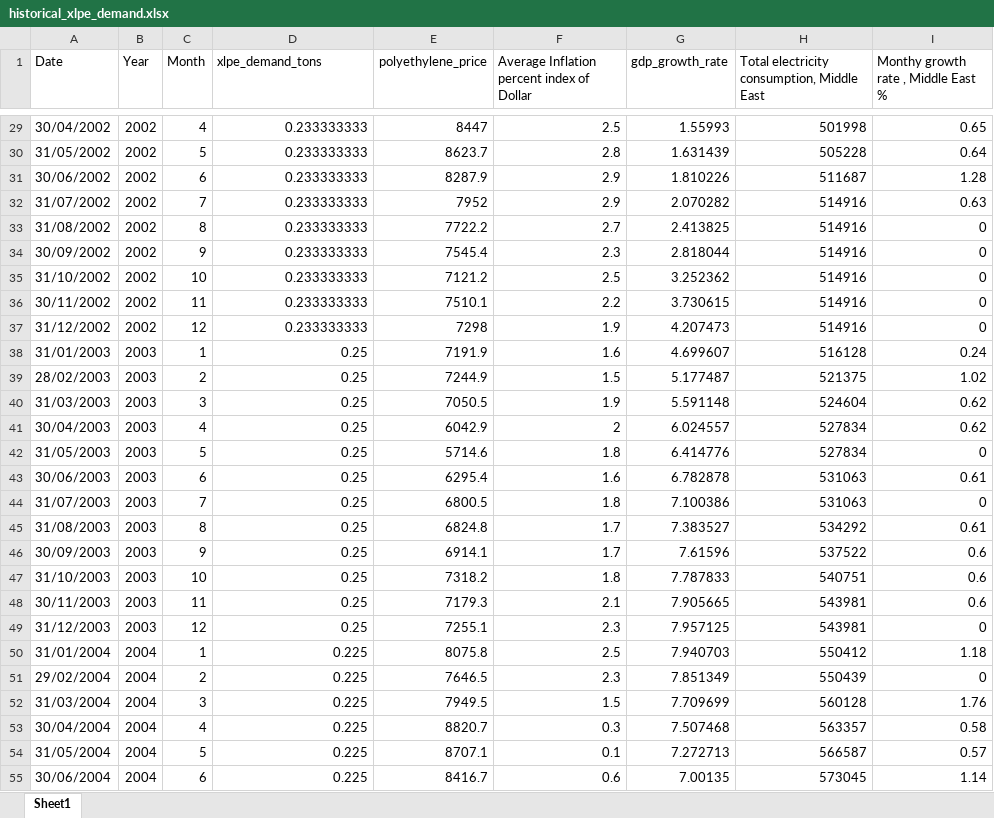
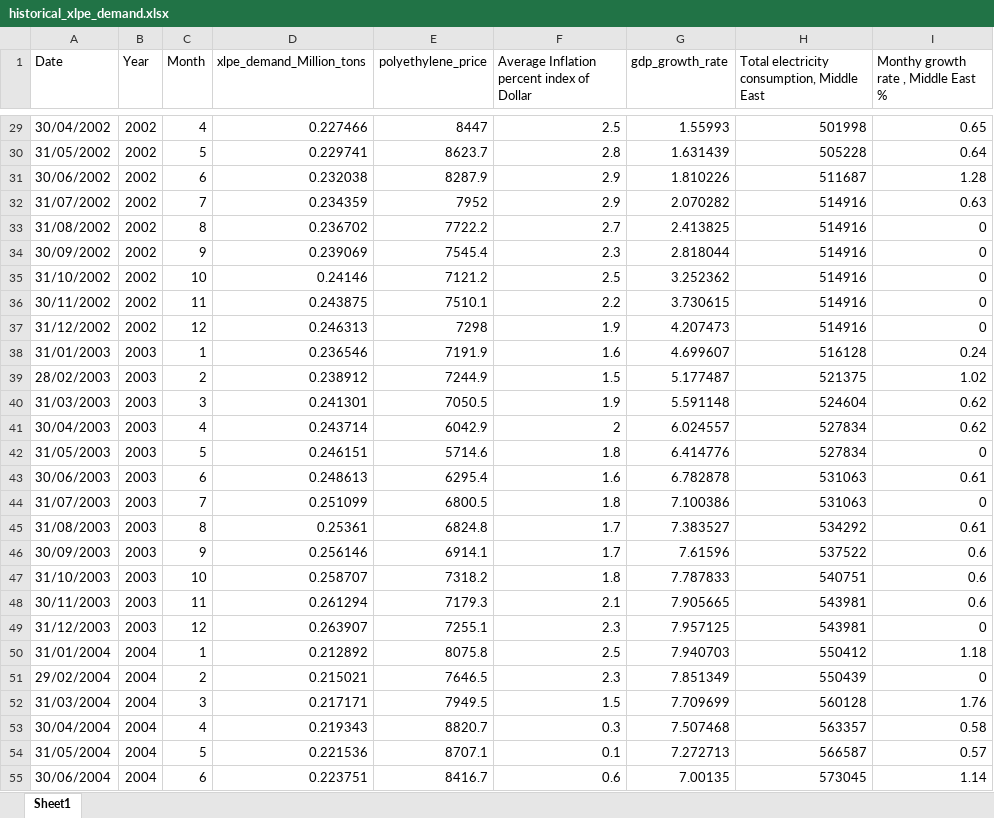
Before and after one commit to MennaZaid/OptiLayer-Forecaster, an Excel workbook: historical_xlpe_demand.xlsx, sheet Sheet1, drawn as a sheet; only a part is shown, gaps mark what is left out; values as stored, in another font and other column widths than the file's, no borders; charts and pictures not drawn; the diff covers the shown part only; the diff names each change by its address in the sheet, - before the commit and + after, or states it on an @@ line.

```diff
--- a/historical_xlpe_demand.xlsx (sheet Sheet1)
+++ b/historical_xlpe_demand.xlsx (sheet Sheet1)
-D1: xlpe_demand_tons
+D1: xlpe_demand_Million_tons
-D29 (xlpe_demand_Million_tons): 0.233333333
+D29 (xlpe_demand_Million_tons): 0.227466
-D30 (xlpe_demand_Million_tons): 0.233333333
+D30 (xlpe_demand_Million_tons): 0.229741
-D31 (xlpe_demand_Million_tons): 0.233333333
+D31 (xlpe_demand_Million_tons): 0.232038
-D32 (xlpe_demand_Million_tons): 0.233333333
+D32 (xlpe_demand_Million_tons): 0.234359
-D33 (xlpe_demand_Million_tons): 0.233333333
+D33 (xlpe_demand_Million_tons): 0.236702
-D34 (xlpe_demand_Million_tons): 0.233333333
+D34 (xlpe_demand_Million_tons): 0.239069
-D35 (xlpe_demand_Million_tons): 0.233333333
+D35 (xlpe_demand_Million_tons): 0.24146
-D36 (xlpe_demand_Million_tons): 0.233333333
+D36 (xlpe_demand_Million_tons): 0.243875
-D37 (xlpe_demand_Million_tons): 0.233333333
+D37 (xlpe_demand_Million_tons): 0.246313
-D38 (xlpe_demand_Million_tons): 0.25
+D38 (xlpe_demand_Million_tons): 0.236546
-D39 (xlpe_demand_Million_tons): 0.25
+D39 (xlpe_demand_Million_tons): 0.238912
-D40 (xlpe_demand_Million_tons): 0.25
+D40 (xlpe_demand_Million_tons): 0.241301
-D41 (xlpe_demand_Million_tons): 0.25
+D41 (xlpe_demand_Million_tons): 0.243714
-D42 (xlpe_demand_Million_tons): 0.25
+D42 (xlpe_demand_Million_tons): 0.246151
-D43 (xlpe_demand_Million_tons): 0.25
+D43 (xlpe_demand_Million_tons): 0.248613
-D44 (xlpe_demand_Million_tons): 0.25
+D44 (xlpe_demand_Million_tons): 0.251099
-D45 (xlpe_demand_Million_tons): 0.25
+D45 (xlpe_demand_Million_tons): 0.25361
-D46 (xlpe_demand_Million_tons): 0.25
+D46 (xlpe_demand_Million_tons): 0.256146
-D47 (xlpe_demand_Million_tons): 0.25
+D47 (xlpe_demand_Million_tons): 0.258707
-D48 (xlpe_demand_Million_tons): 0.25
+D48 (xlpe_demand_Million_tons): 0.261294
-D49 (xlpe_demand_Million_tons): 0.25
+D49 (xlpe_demand_Million_tons): 0.263907
-D50 (xlpe_demand_Million_tons): 0.225
+D50 (xlpe_demand_Million_tons): 0.212892
-D51 (xlpe_demand_Million_tons): 0.225
+D51 (xlpe_demand_Million_tons): 0.215021
-D52 (xlpe_demand_Million_tons): 0.225
+D52 (xlpe_demand_Million_tons): 0.217171
-D53 (xlpe_demand_Million_tons): 0.225
+D53 (xlpe_demand_Million_tons): 0.219343
-D54 (xlpe_demand_Million_tons): 0.225
+D54 (xlpe_demand_Million_tons): 0.221536
-D55 (xlpe_demand_Million_tons): 0.225
+D55 (xlpe_demand_Million_tons): 0.223751
```
Also changed, not shown: 285 edited cells elsewhere in this sheet, 51 other files.
